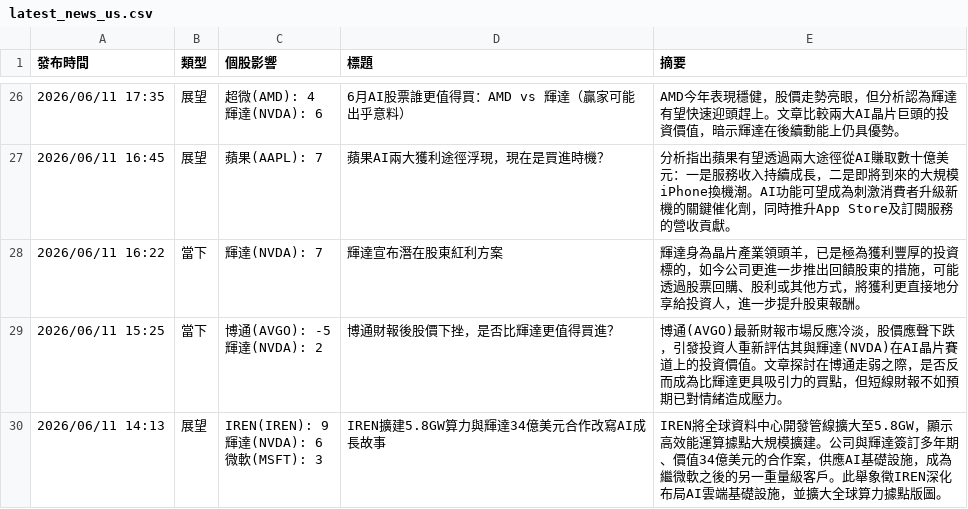
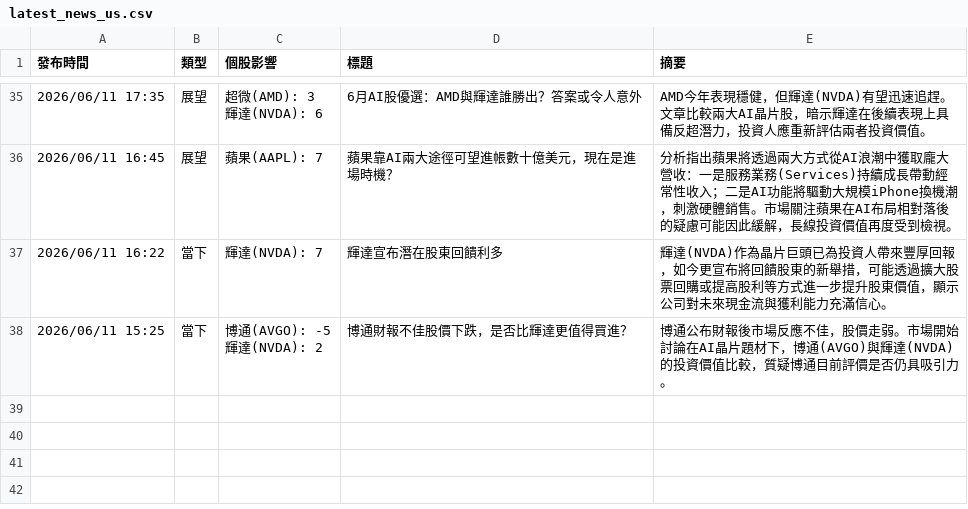
Before and after one commit to ShaLauTie/Stock, a CSV file: stock_news/latest_news_us.csv, drawn as a sheet; only a part is shown, gaps mark what is left out; removed rows and columns are numbered as before the commit, all else as after; ↵ is a line break in a cell; the diff covers the shown part only; the diff names each change by its address in the sheet, - before the commit and + after, or states it on an @@ line.

```diff
--- a/stock_news/latest_news_us.csv
+++ b/stock_news/latest_news_us.csv
-C35 (個股影響): 超微(AMD): 4 ↵ 輝達(NVDA): 6
+C35 (個股影響): 超微(AMD): 3 ↵ 輝達(NVDA): 6
-D35 (標題): 6月AI股票誰更值得買：AMD vs 輝達（贏家可能出乎意料）
+D35 (標題): 6月AI股優選：AMD與輝達誰勝出？答案或令人意外
-E35 (摘要): …現穩健，股價走勢亮眼，但分析認為輝達有望快速迎頭趕上。文章比較兩大AI晶片巨頭的投資價值，暗示輝達在後續動能上仍具優勢。
+E35 (摘要): …現穩健，但輝達(NVDA)有望迅速追趕。文章比較兩大AI晶片股，暗示輝達在後續表現上具備反超潛力，投資人應重新評估兩者投資價值。
-D36 (標題): 蘋果AI兩大獲利途徑浮現，現在是買進時機？
+D36 (標題): 蘋果靠AI兩大途徑可望進帳數十億美元，現在是進場時機？
-E36 (摘要): …指出蘋果有望透過兩大途徑從AI賺取數十億美元：一是服務收入持續成長，二是即將到來的大規模iPhone換機潮。AI功能可望成為刺激消費者升級新機的關鍵催化劑，同時推升App Store及訂閱服務的營收貢獻。
+E36 (摘要): …指出蘋果將透過兩大方式從AI浪潮中獲取龐大營收：一是服務業務(Services)持續成長帶動經常性收入；二是AI功能將驅動大規模iPhone換機潮，刺激硬體銷售。市場關注蘋果在AI布局相對落後的疑慮可能因此緩解，長線投資價值再度受到檢視。
-D37 (標題): 輝達宣布潛在股東紅利方案
+D37 (標題): 輝達宣布潛在股東回饋利多
-E37 (摘要): 輝達身為晶片產業領頭羊，已是極為獲利豐厚的投資標的，如今公司更進一步推出回饋股東的措施，可能透過股票回購、股利或其他方式，將獲利更直接地分享給投資人，進一步提升股東報酬。
+E37 (摘要): 輝達(NVDA)作為晶片巨頭已為投資人帶來豐厚回報，如今更宣布將回饋股東的新舉措，可能透過擴大股票回購或提高股利等方式進一步提升股東價值，顯示公司對未來現金流與獲利能力充滿信心。
-D38 (標題): 博通財報後股價下挫，是否比輝達更值得買進？
+D38 (標題): 博通財報不佳股價下跌，是否比輝達更值得買進？
-E38 (摘要): 博通(AVGO)最新財報市場反應冷淡，股價應聲下跌，引發投資人重新評估其與輝達(NVDA)在AI晶片賽道上的投資價值。文章探討在博通走弱之際，是否反而成為比輝達更具吸引力的買點，但短線財報不如預期已對情緒造成壓力。
+E38 (摘要): 博通公布財報後市場反應不佳，股價走弱。市場開始討論在AI晶片題材下，博通(AVGO)與輝達(NVDA)的投資價值比較，質疑博通目前評價是否仍具吸引力。
-row 30: 2026/06/11 14:13 | 展望 | IREN(IREN): 9 ↵ 輝達(NVDA): 6 ↵ 微軟(MSFT): 3 | IREN擴建5.8GW算力與輝達34億美元合作改寫AI成長故事 | IREN將全球資料中心開發管線擴大至5.8GW，顯示高效能運算據點大規模擴建。公司與輝達簽訂多年期、價值34億美元的合作案，供應AI基礎設施，成為繼微軟之後的另一重量級客戶。此舉象徵IREN深化布局AI雲端基礎設施，並擴大全球算力據點版圖。
```
Also changed, not shown: 20 added rows, 11 removed rows and 33 edited cells elsewhere in this file.
